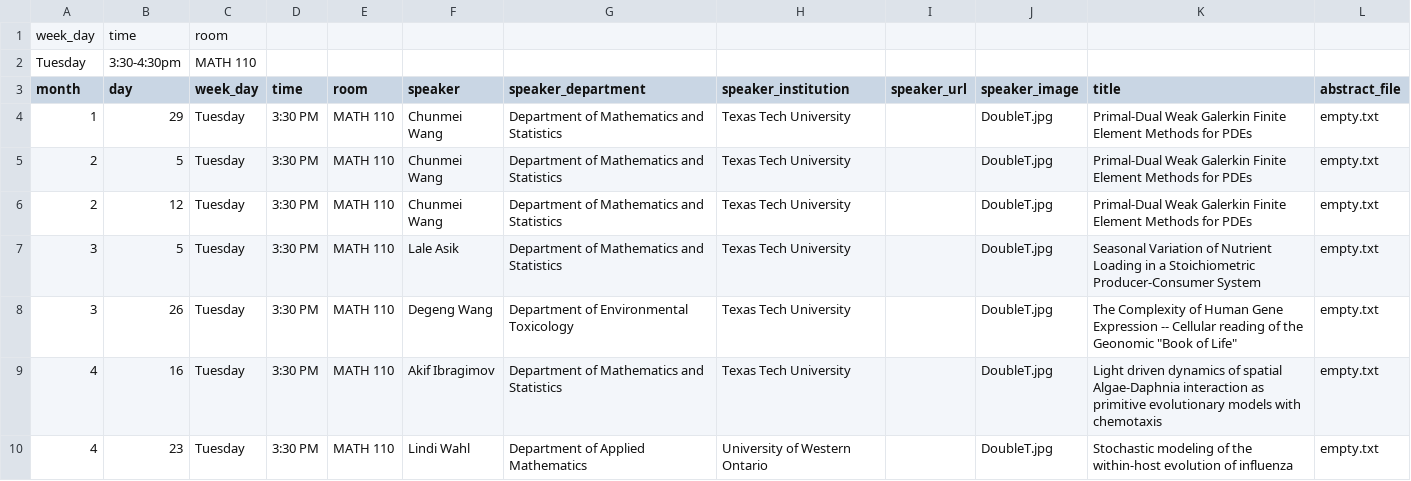
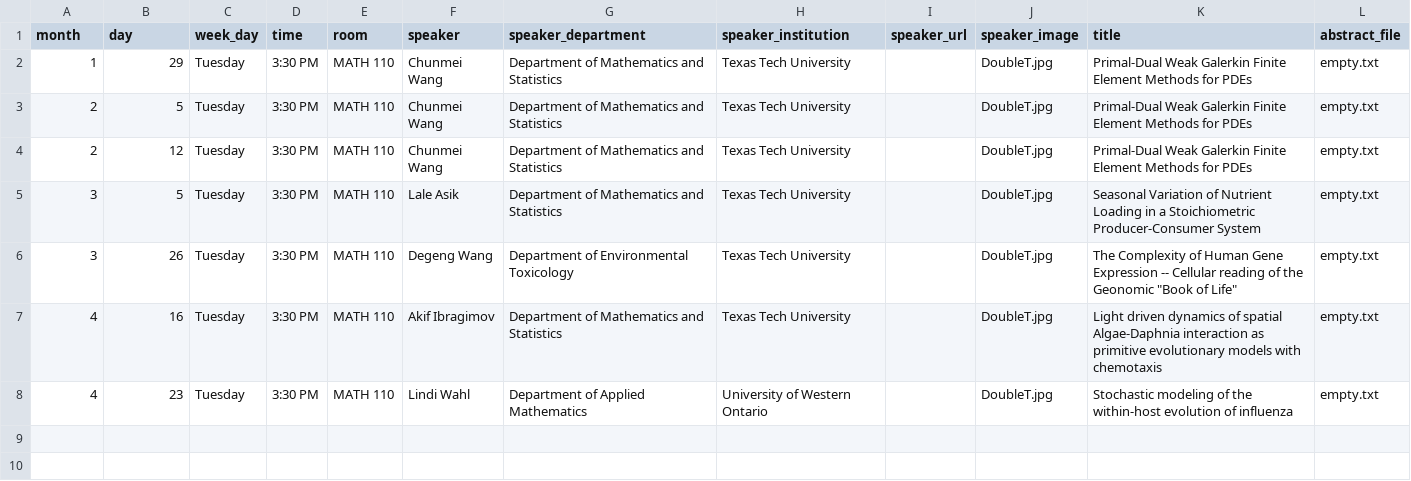
Before and after one commit to giorgiobornia/ttu_math_events, a CSV file: biomath/2019/spring/events.csv, drawn as a sheet.

```diff
--- a/biomath/2019/spring/events.csv
+++ b/biomath/2019/spring/events.csv
@@ -1,3 +1 @@
-week_day,time,room,,,,,,,,,
-Tuesday,3:30-4:30pm,MATH 110,,,,,,,,,
 month, day, week_day, time, room, speaker,speaker_department,speaker_institution,speaker_url, speaker_image, title, abstract_file
```
Also changed, not shown: algebra_and_number_theory/2019/spring/events.csv, applied_math/2019/spring/events.csv, 14 other files.
